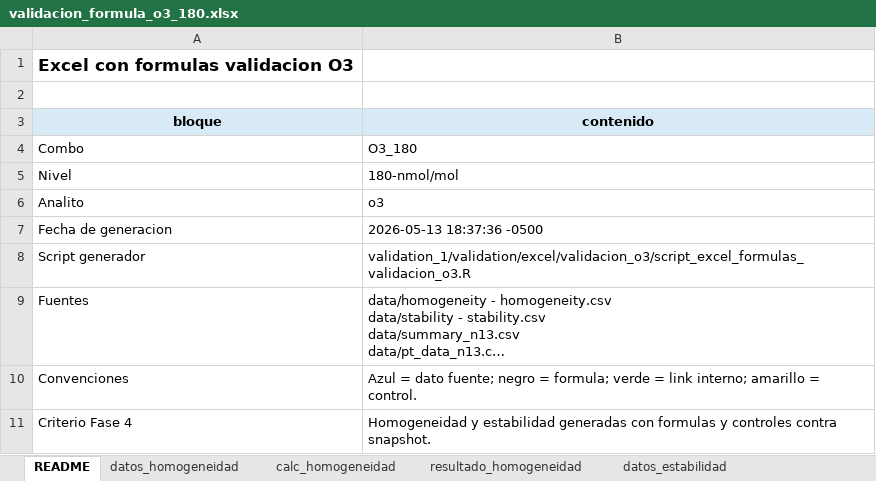
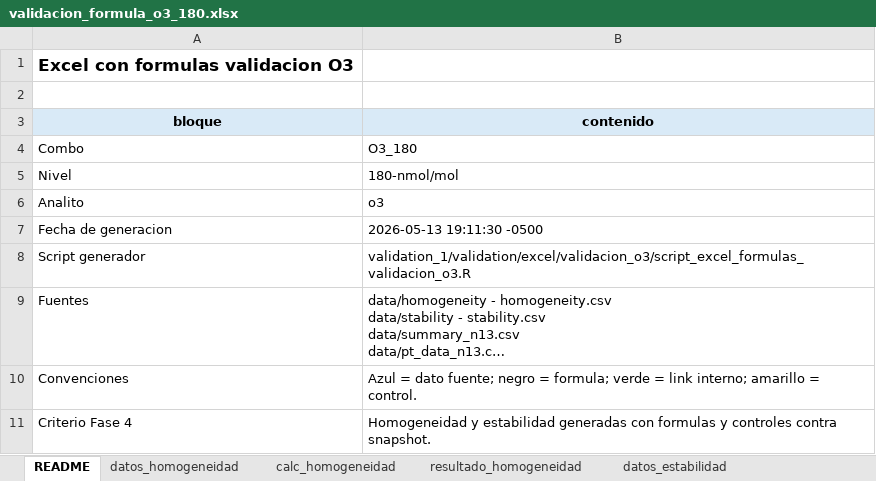
Before and after one commit to willl182/pt_app, an Excel workbook: validation_1/validation/excel/validacion_o3/formulas/validacion_formula_o3_180.xlsx, sheet README, drawn as a sheet; long unchanged cells end in …; values as stored, in another font and other column widths than the file's, no borders; the diff names each change by its address in the sheet, - before the commit and + after, or states it on an @@ line.

```diff
--- a/validation_1/validation/excel/validacion_o3/formulas/validacion_formula_o3_180.xlsx (sheet README)
+++ b/validation_1/validation/excel/validacion_o3/formulas/validacion_formula_o3_180.xlsx (sheet README)
-B7 (contenido): 2026-05-13 18:37:36 -0500
+B7 (contenido): 2026-05-13 19:11:30 -0500
```
Also changed, not shown: sheet validacion_final, other sheet tabs, validation_1/validation/excel/validacion_o3/formulas/validacion_formula_o3_0.xlsx, validation_1/validation/excel/validacion_o3/formulas/validacion_formula_o3_80.xlsx, 5 other files.
